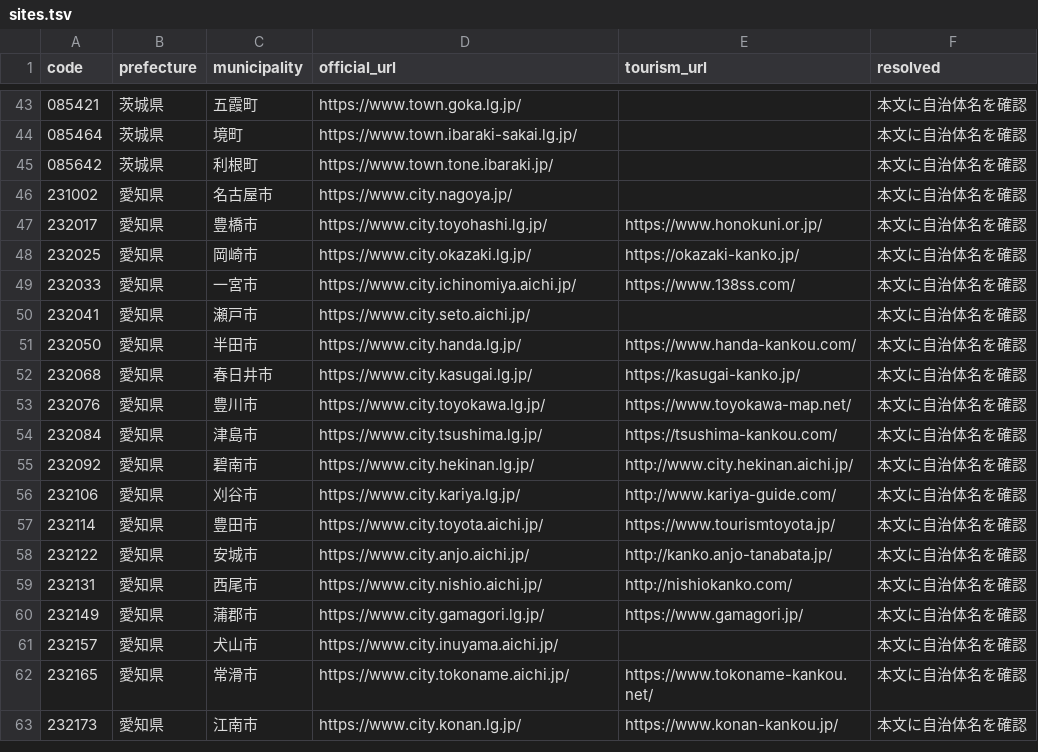
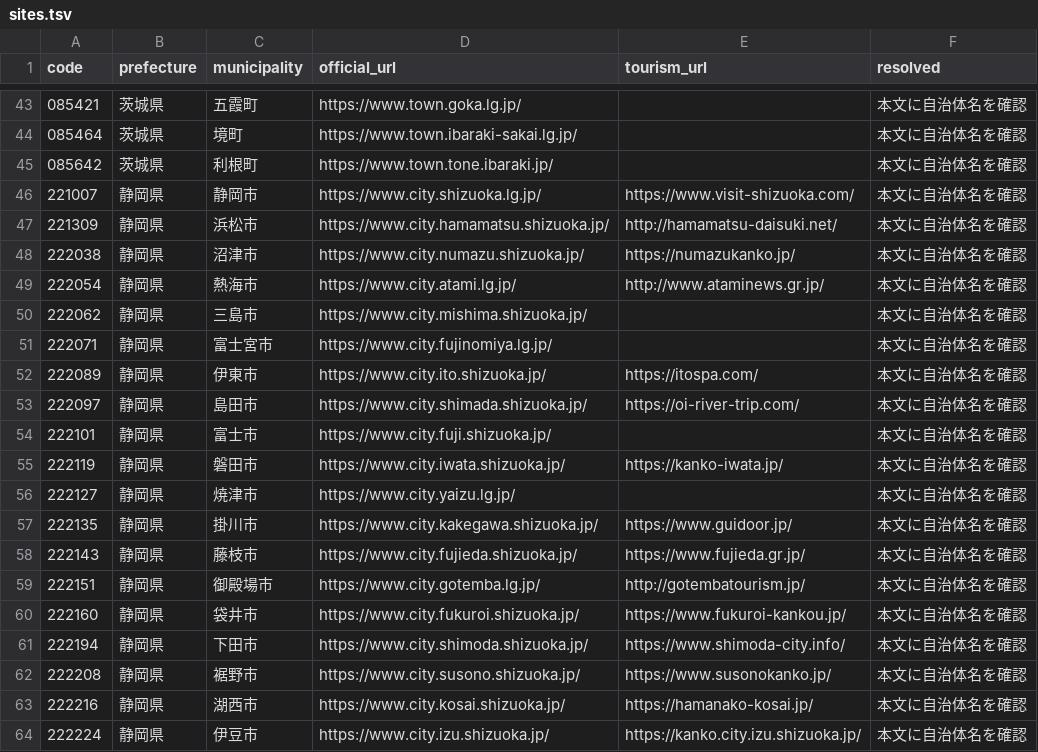
Before and after one commit to inezoine-web/wasshoy-, a TSV file: registry/sites.tsv, drawn as a sheet; only a part is shown, gaps mark what is left out; the shorter side is filled out with more unchanged rows; the diff covers the shown part only; the diff names each change by its address in the sheet, - before the commit and + after, or states it on an @@ line.

```diff
--- a/registry/sites.tsv
+++ b/registry/sites.tsv
+row 46: 221007 | 静岡県 | 静岡市 | https://www.city.shizuoka.lg.jp/ | https://www.visit-shizuoka.com/ | 本文に自治体名を確認
+row 47: 221309 | 静岡県 | 浜松市 | https://www.city.hamamatsu.shizuoka.jp/ | http://hamamatsu-daisuki.net/ | 本文に自治体名を確認
+row 48: 222038 | 静岡県 | 沼津市 | https://www.city.numazu.shizuoka.jp/ | https://numazukanko.jp/ | 本文に自治体名を確認
+row 49: 222054 | 静岡県 | 熱海市 | https://www.city.atami.lg.jp/ | http://www.ataminews.gr.jp/ | 本文に自治体名を確認
+row 50: 222062 | 静岡県 | 三島市 | https://www.city.mishima.shizuoka.jp/ |  | 本文に自治体名を確認
+row 51: 222071 | 静岡県 | 富士宮市 | https://www.city.fujinomiya.lg.jp/ |  | 本文に自治体名を確認
+row 52: 222089 | 静岡県 | 伊東市 | https://www.city.ito.shizuoka.jp/ | https://itospa.com/ | 本文に自治体名を確認
+row 53: 222097 | 静岡県 | 島田市 | https://www.city.shimada.shizuoka.jp/ | https://oi-river-trip.com/ | 本文に自治体名を確認
+row 54: 222101 | 静岡県 | 富士市 | https://www.city.fuji.shizuoka.jp/ |  | 本文に自治体名を確認
+row 55: 222119 | 静岡県 | 磐田市 | https://www.city.iwata.shizuoka.jp/ | https://kanko-iwata.jp/ | 本文に自治体名を確認
+row 56: 222127 | 静岡県 | 焼津市 | https://www.city.yaizu.lg.jp/ |  | 本文に自治体名を確認
+row 57: 222135 | 静岡県 | 掛川市 | https://www.city.kakegawa.shizuoka.jp/ | https://www.guidoor.jp/ | 本文に自治体名を確認
+row 58: 222143 | 静岡県 | 藤枝市 | https://www.city.fujieda.shizuoka.jp/ | https://www.fujieda.gr.jp/ | 本文に自治体名を確認
+row 59: 222151 | 静岡県 | 御殿場市 | https://www.city.gotemba.lg.jp/ | http://gotembatourism.jp/ | 本文に自治体名を確認
+row 60: 222160 | 静岡県 | 袋井市 | https://www.city.fukuroi.shizuoka.jp/ | https://www.fukuroi-kankou.jp/ | 本文に自治体名を確認
+row 61: 222194 | 静岡県 | 下田市 | https://www.city.shimoda.shizuoka.jp/ | https://www.shimoda-city.info/ | 本文に自治体名を確認
+row 62: 222208 | 静岡県 | 裾野市 | https://www.city.susono.shizuoka.jp/ | https://www.susonokanko.jp/ | 本文に自治体名を確認
+row 63: 222216 | 静岡県 | 湖西市 | https://www.city.kosai.shizuoka.jp/ | https://hamanako-kosai.jp/ | 本文に自治体名を確認
+row 64: 222224 | 静岡県 | 伊豆市 | https://www.city.izu.shizuoka.jp/ | https://kanko.city.izu.shizuoka.jp/ | 本文に自治体名を確認
```
Also changed, not shown: 16 added rows elsewhere in this file, registry/pref_sites.tsv, 1 other file.
